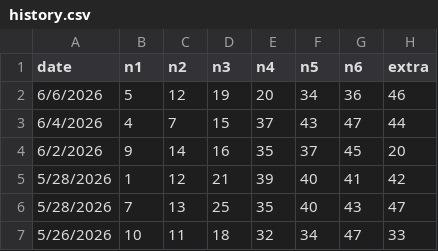
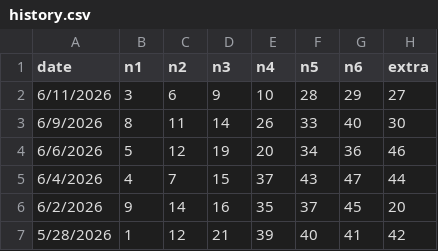
Before and after one commit to aiappdeveloper26/smartwinmarksix, a CSV file: history.csv, drawn as a sheet; only a part is shown; the shorter side is filled out with more unchanged rows.

Commit message:
Update history.csv

```diff
--- a/history.csv
+++ b/history.csv
@@ -1,2 +1,4 @@
 date,n1,n2,n3,n4,n5,n6,extra
+6/11/2026,3,6,9,10,28,29,27
+6/9/2026,8,11,14,26,33,40,30
 6/6/2026,5,12,19,20,34,36,46
```
